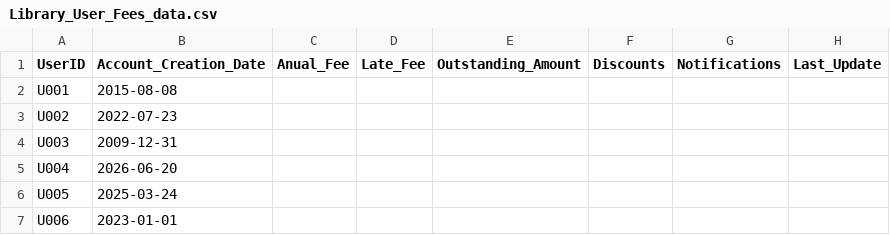
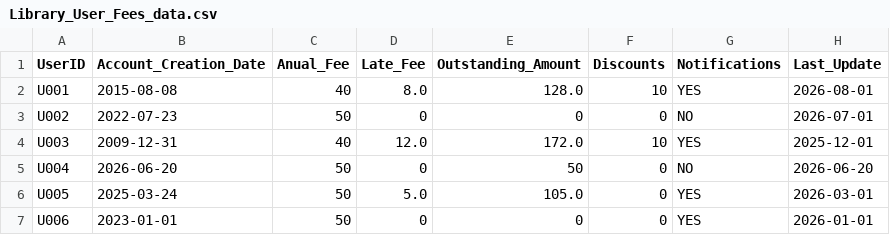
Before and after one commit to pdfrick-del/Brugg---Team-D, a CSV file: data/Library_User_Fees_data.csv, drawn as a sheet; only a part is shown; the diff covers the shown part only.

Commit message:
Add user fee details and enhance user login functionality

```diff
--- a/data/Library_User_Fees_data.csv
+++ b/data/Library_User_Fees_data.csv
@@ -1,7 +1,7 @@
 UserID,Account_Creation_Date,Anual_Fee,Late_Fee,Outstanding_Amount,Discounts,Notifications,Last_Update
-U001,2015-08-08,,,,,,
-U002,2022-07-23,,,,,,
-U003,2009-12-31,,,,,,
-U004,2026-06-20,,,,,,
-U005,2025-03-24,,,,,,
-U006,2023-01-01,,,,,,
+U001,2015-08-08,40,8.0,128.0,10,YES,2026-08-01
+U002,2022-07-23,50,0,0,0,NO,2026-07-01
+U003,2009-12-31,40,12.0,172.0,10,YES,2025-12-01
+U004,2026-06-20,50,0,50,0,NO,2026-06-20
+U005,2025-03-24,50,5.0,105.0,0,YES,2026-03-01
+U006,2023-01-01,50,0,0,0,YES,2026-01-01
```
Also changed, not shown: 1 added row and 100 edited cells elsewhere in this file, data/Library_User_Login_data.csv, 1 other file.
